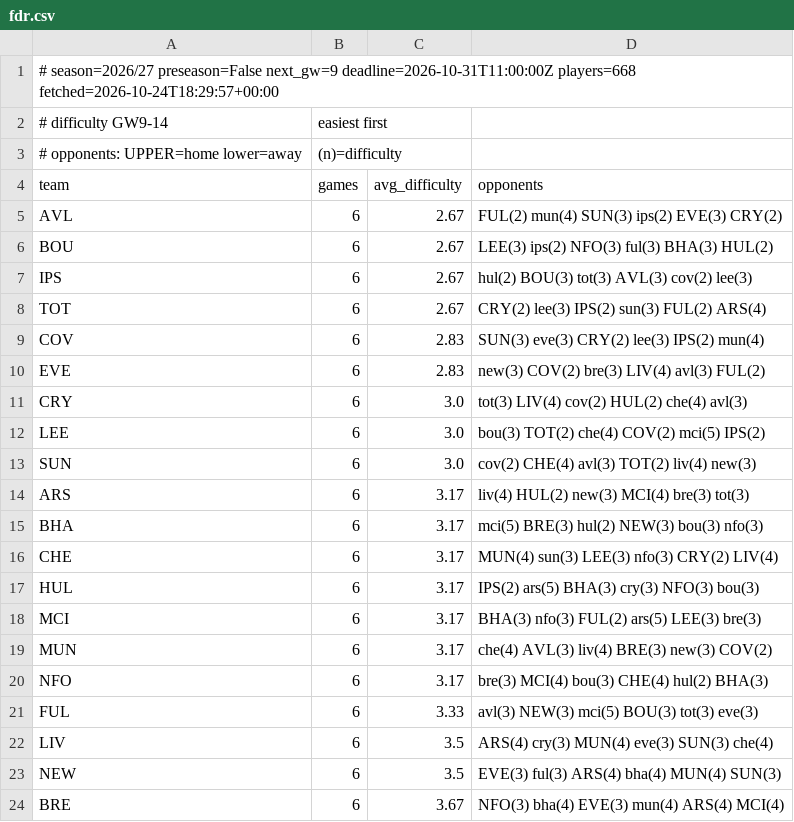
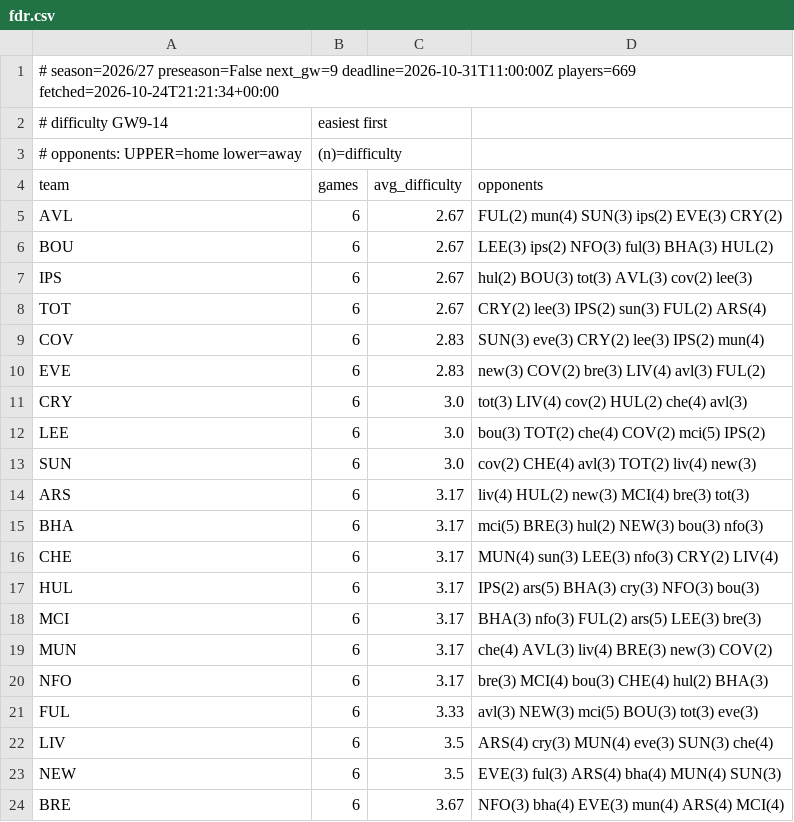
Before and after one commit to olly1928/fpl-mirror, a CSV file: data/fdr.csv, drawn as a sheet.

```diff
--- a/data/fdr.csv
+++ b/data/fdr.csv
@@ -1,2 +1,2 @@
-# season=2026/27 preseason=False next_gw=9 deadline=2026-10-31T11:00:00Z players=668 fetched=2026-10-24T18:29:57+00:00
+# season=2026/27 preseason=False next_gw=9 deadline=2026-10-31T11:00:00Z players=669 fetched=2026-10-24T21:21:34+00:00
 # difficulty GW9-14, easiest first
```
Also changed, not shown: data/fixture_stats.csv, data/fixtures.csv, 6 other files.
